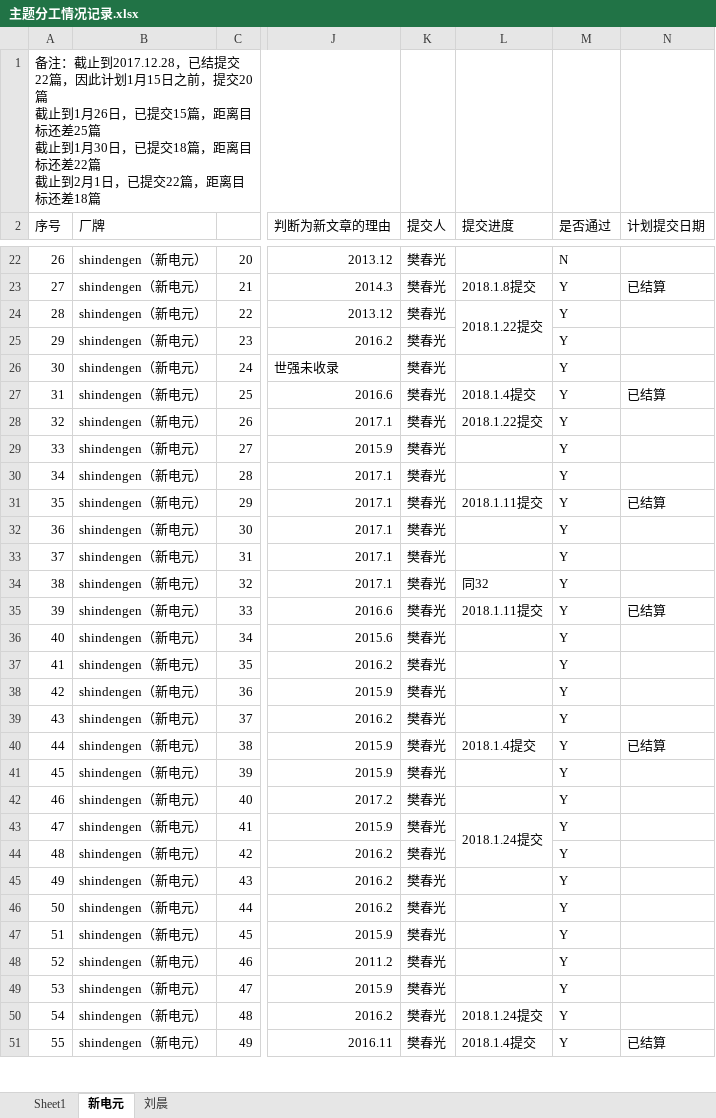
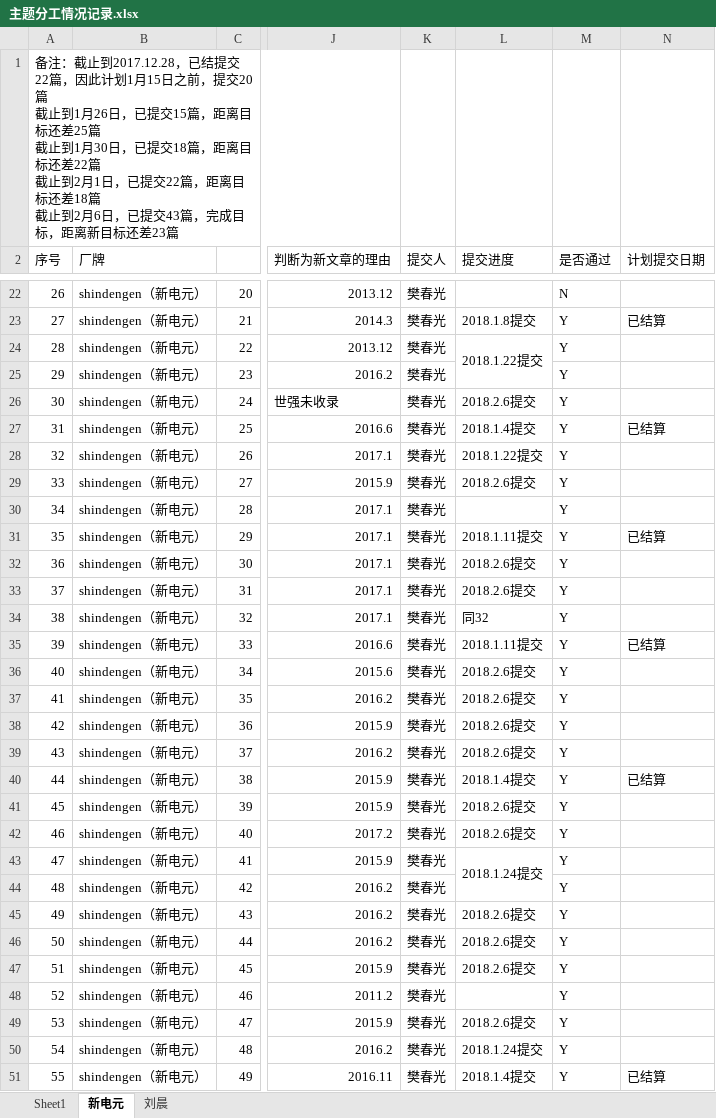
Before and after one commit to chunguangCG/shiqiang, an Excel workbook: 主题分工情况记录.xlsx, sheet 新电元, drawn as a sheet; only a part is shown, gaps mark what is left out; values as stored, in another font and other column widths than the file's, no cell formats; ↵ is a line break in a cell; the diff covers the shown part only; the diff names each change by its address in the sheet, - before the commit and + after, or states it on an @@ line.

Commit message:
office

```diff
--- a/主题分工情况记录.xlsx (sheet 新电元)
+++ b/主题分工情况记录.xlsx (sheet 新电元)
-A1 (序号): …还差18篇
+A1 (序号): …还差18篇 ↵ 截止到2月6日，已提交43篇，完成目标，距离新目标还差23篇
-L26 (提交进度): (empty)
+L26 (提交进度): 2018.2.6提交
-L29 (提交进度): (empty)
+L29 (提交进度): 2018.2.6提交
-L32:L33 (提交进度): (empty)
+L32:L33 (提交进度): 2018.2.6提交
-L36:L39 (提交进度): (empty)
+L36:L39 (提交进度): 2018.2.6提交
-L41:L42 (提交进度): (empty)
+L41:L42 (提交进度): 2018.2.6提交
-L45:L47 (提交进度): (empty)
+L45:L47 (提交进度): 2018.2.6提交
-L49 (提交进度): (empty)
+L49 (提交进度): 2018.2.6提交
```
Also changed, not shown: 7 edited cells elsewhere in this sheet, sheet 刘晨, cell formats.
